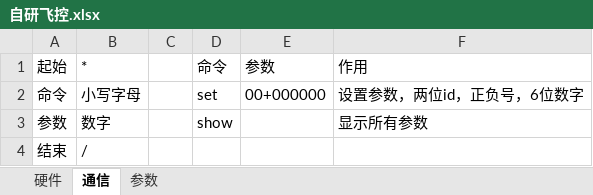
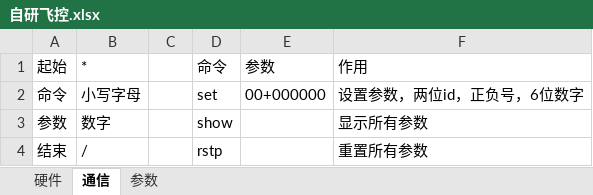
Before and after one commit to cfrpg/PPTFC, an Excel workbook: 自研飞控.xlsx, sheet 通信, drawn as a sheet; values as stored, in another font and other column widths than the file's, no borders; the diff names each change by its address in the sheet, - before the commit and + after, or states it on an @@ line.

```diff
--- a/自研飞控.xlsx (sheet 通信)
+++ b/自研飞控.xlsx (sheet 通信)
-D4 (命令): (empty)
+D4 (命令): rstp
-F4 (作用): (empty)
+F4 (作用): 重置所有参数
```
Also changed, not shown: sheet 参数, 9 other files.
